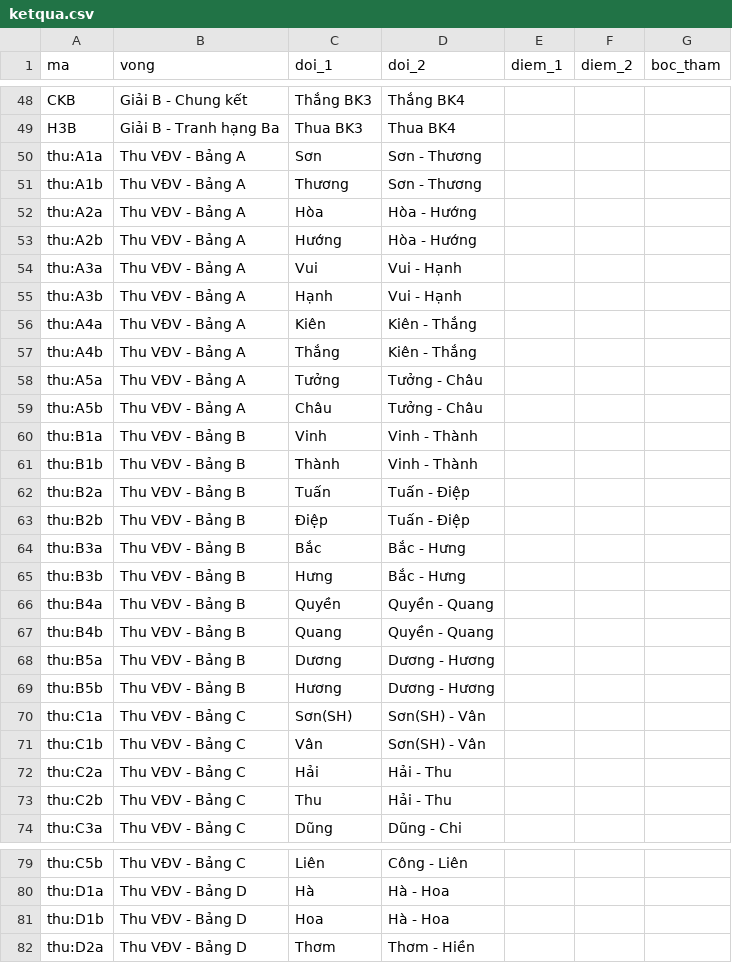
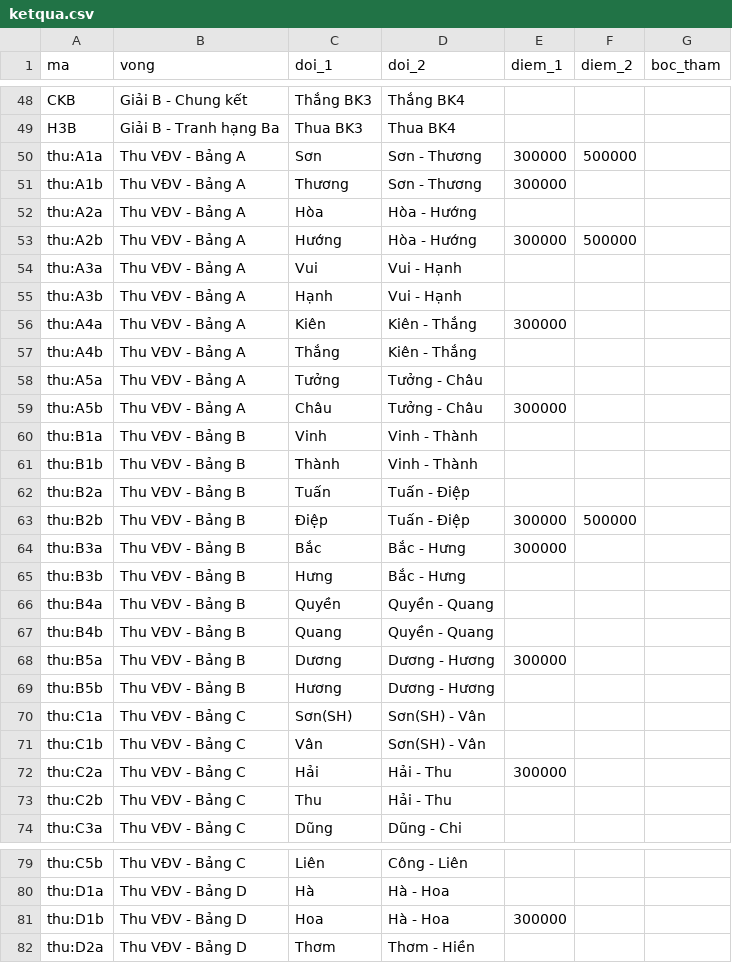
Before and after one commit to mrhothang-ai/Giai_Pick, a CSV file: ketqua.csv, drawn as a sheet; only a part is shown, gaps mark what is left out; the diff covers the shown part only.

Commit message:
Add files via upload

```diff
--- a/ketqua.csv
+++ b/ketqua.csv
@@ -49,12 +49,12 @@ CKB,Giải B - Chung kết,Thắng BK3,Thắng BK4,,,
 H3B,Giải B - Tranh hạng Ba,Thua BK3,Thua BK4,,,
-thu:A1a,Thu VĐV - Bảng A,Sơn,Sơn - Thương,,,
-thu:A1b,Thu VĐV - Bảng A,Thương,Sơn - Thương,,,
+thu:A1a,Thu VĐV - Bảng A,Sơn,Sơn - Thương,300000,500000,
+thu:A1b,Thu VĐV - Bảng A,Thương,Sơn - Thương,300000,,
 thu:A2a,Thu VĐV - Bảng A,Hòa,Hòa - Hướng,,,
-thu:A2b,Thu VĐV - Bảng A,Hướng,Hòa - Hướng,,,
+thu:A2b,Thu VĐV - Bảng A,Hướng,Hòa - Hướng,300000,500000,
 thu:A3a,Thu VĐV - Bảng A,Vui,Vui - Hạnh,,,
 thu:A3b,Thu VĐV - Bảng A,Hạnh,Vui - Hạnh,,,
-thu:A4a,Thu VĐV - Bảng A,Kiên,Kiên - Thắng,,,
+thu:A4a,Thu VĐV - Bảng A,Kiên,Kiên - Thắng,300000,,
 thu:A4b,Thu VĐV - Bảng A,Thắng,Kiên - Thắng,,,
 thu:A5a,Thu VĐV - Bảng A,Tưởng,Tưởng - Châu,,,
-thu:A5b,Thu VĐV - Bảng A,Châu,Tưởng - Châu,,,
+thu:A5b,Thu VĐV - Bảng A,Châu,Tưởng - Châu,300000,,
 thu:B1a,Thu VĐV - Bảng B,Vinh,Vinh - Thành,,,
@@ -62,4 +62,4 @@ thu:B1b,Thu VĐV - Bảng B,Thành,Vinh - Thành,,,
 thu:B2a,Thu VĐV - Bảng B,Tuấn,Tuấn - Điệp,,,
-thu:B2b,Thu VĐV - Bảng B,Điệp,Tuấn - Điệp,,,
-thu:B3a,Thu VĐV - Bảng B,Bắc,Bắc - Hưng,,,
+thu:B2b,Thu VĐV - Bảng B,Điệp,Tuấn - Điệp,300000,500000,
+thu:B3a,Thu VĐV - Bảng B,Bắc,Bắc - Hưng,300000,,
 thu:B3b,Thu VĐV - Bảng B,Hưng,Bắc - Hưng,,,
@@ -67,3 +67,3 @@ thu:B4a,Thu VĐV - Bảng B,Quyền,Quyền - Quang,,,
 thu:B4b,Thu VĐV - Bảng B,Quang,Quyền - Quang,,,
-thu:B5a,Thu VĐV - Bảng B,Dương,Dương - Hương,,,
+thu:B5a,Thu VĐV - Bảng B,Dương,Dương - Hương,300000,,
 thu:B5b,Thu VĐV - Bảng B,Hương,Dương - Hương,,,
@@ -71,3 +71,3 @@ thu:C1a,Thu VĐV - Bảng C,Sơn(SH),Sơn(SH) - Vân,,,
 thu:C1b,Thu VĐV - Bảng C,Vân,Sơn(SH) - Vân,,,
-thu:C2a,Thu VĐV - Bảng C,Hải,Hải - Thu,,,
+thu:C2a,Thu VĐV - Bảng C,Hải,Hải - Thu,300000,,
 thu:C2b,Thu VĐV - Bảng C,Thu,Hải - Thu,,,
@@ -80,3 +80,3 @@ thu:C5b,Thu VĐV - Bảng C,Liên,Công - Liên,,,
 thu:D1a,Thu VĐV - Bảng D,Hà,Hà - Hoa,,,
-thu:D1b,Thu VĐV - Bảng D,Hoa,Hà - Hoa,,,
+thu:D1b,Thu VĐV - Bảng D,Hoa,Hà - Hoa,300000,,
 thu:D2a,Thu VĐV - Bảng D,Thơm,Thơm - Hiền,,,
```
Also changed, not shown: 2 edited cells elsewhere in this file.
